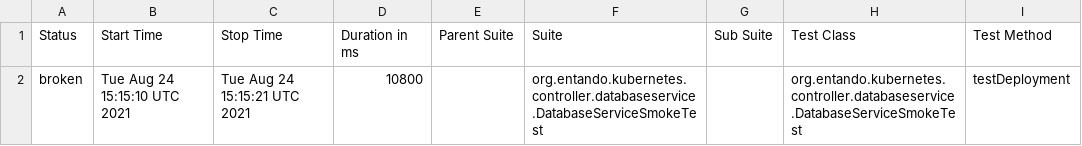
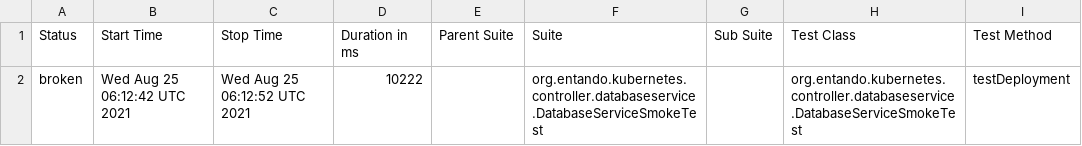
Before and after one commit to entando-k8s/devops-results, a CSV file: entando-k8s-database-service-controller/PR-11/allure-smoke-reports/data/suites.csv, drawn as a sheet; only a part is shown; the diff names each change by its address in the sheet, - before the commit and + after, or states it on an @@ line.

Commit message:
Publishing files for path entando-k8s-database-service-controller/PR-11

```diff
--- a/entando-k8s-database-service-controller/PR-11/allure-smoke-reports/data/suites.csv
+++ b/entando-k8s-database-service-controller/PR-11/allure-smoke-reports/data/suites.csv
-B2 (Start Time): Tue Aug 24 15:15:10 UTC 2021
+B2 (Start Time): Wed Aug 25 06:12:42 UTC 2021
-C2 (Stop Time): Tue Aug 24 15:15:21 UTC 2021
+C2 (Stop Time): Wed Aug 25 06:12:52 UTC 2021
-D2 (Duration in ms): 10800
+D2 (Duration in ms): 10222
```
Also changed, not shown: 16 other files.
